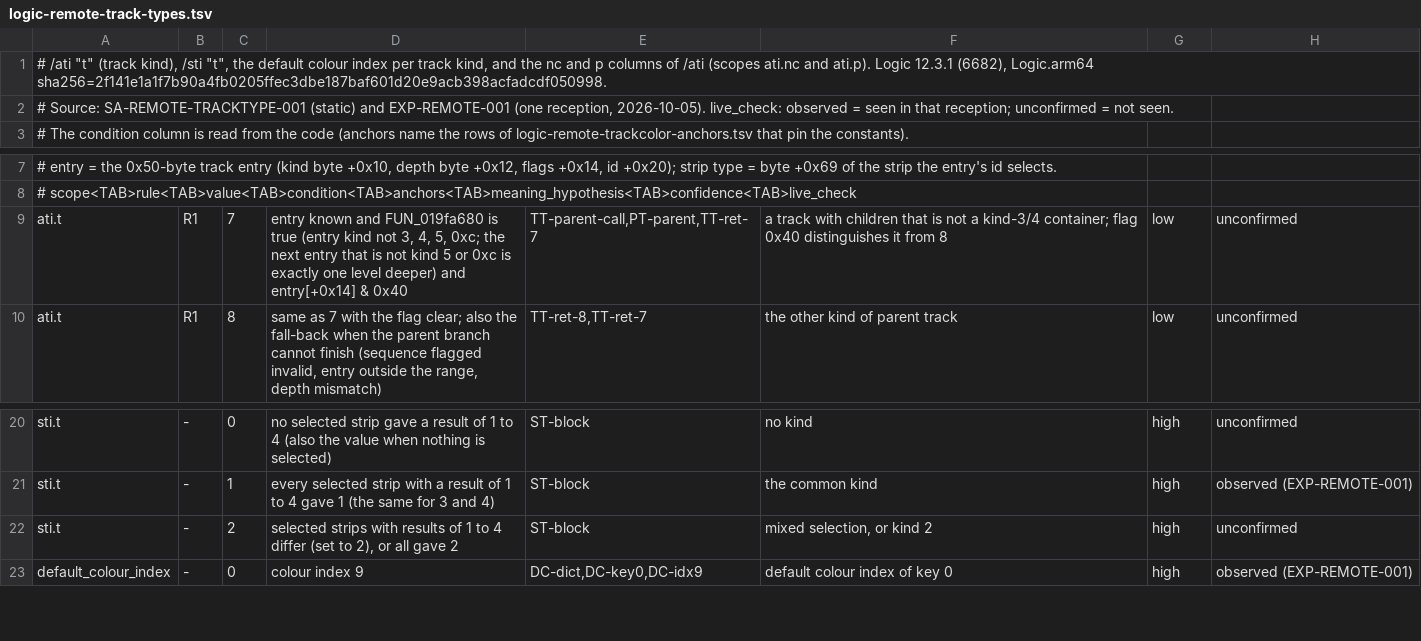
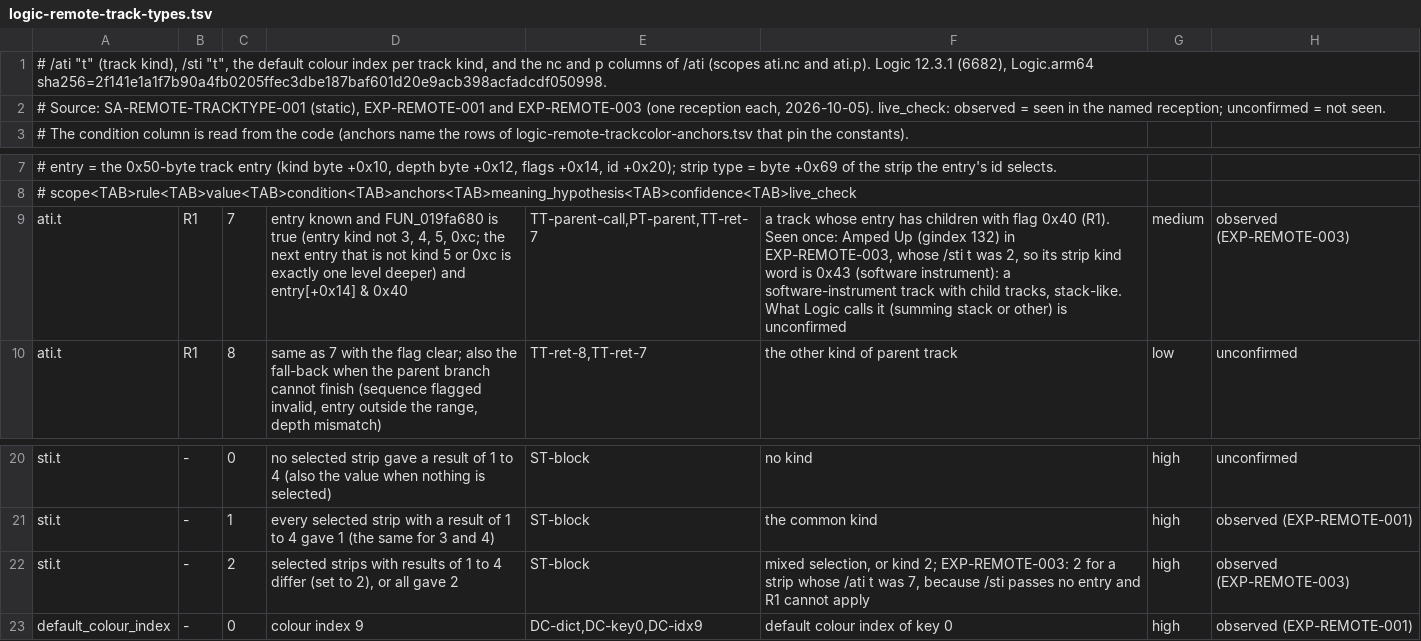
Before and after one commit to uniuninaruru/logic-pro-ctl, a TSV file: Research/protocol/logic-remote-track-types.tsv, drawn as a sheet; only a part is shown, gaps mark what is left out.

```diff
--- a/Research/protocol/logic-remote-track-types.tsv
+++ b/Research/protocol/logic-remote-track-types.tsv
@@ -1,3 +1,3 @@
 # /ati "t" (track kind), /sti "t", the default colour index per track kind, and the nc and p columns of /ati (scopes ati.nc and ati.p). Logic 12.3.1 (6682), Logic.arm64 sha256=2f141e1a1f7b90a4fb0205ffec3dbe187baf601d20e9acb398acfadcdf050998.
-# Source: SA-REMOTE-TRACKTYPE-001 (static) and EXP-REMOTE-001 (one reception, 2026-10-05). live_check: observed = seen in that reception; unconfirmed = not seen.
+# Source: SA-REMOTE-TRACKTYPE-001 (static), EXP-REMOTE-001 and EXP-REMOTE-003 (one reception each, 2026-10-05). live_check: observed = seen in the named reception; unconfirmed = not seen.
 # The condition column is read from the code (anchors name the rows of logic-remote-trackcolor-anchors.tsv that pin the constants).
@@ -8,3 +8,3 @@
 # scope<TAB>rule<TAB>value<TAB>condition<TAB>anchors<TAB>meaning_hypothesis<TAB>confidence<TAB>live_check
-ati.t	R1	7	entry known and FUN_019fa680 is true (entry kind not 3, 4, 5, 0xc; the next entry that is not kind 5 or 0xc is exactly one level deeper) and entry[+0x14] & 0x40	TT-parent-call,PT-parent,TT-ret-7	a track with children that is not a kind-3/4 container; flag 0x40 distinguishes it from 8	low	unconfirmed
+ati.t	R1	7	entry known and FUN_019fa680 is true (entry kind not 3, 4, 5, 0xc; the next entry that is not kind 5 or 0xc is exactly one level deeper) and entry[+0x14] & 0x40	TT-parent-call,PT-parent,TT-ret-7	a track whose entry has children with flag 0x40 (R1). Seen once: Amped Up (gindex 132) in EXP-REMOTE-003, whose /sti t was 2, so its strip kind word is 0x43 (software instrument): a software-instrument track with child tracks, stack-like. What Logic calls it (summing stack or other) is unconfirmed	medium	observed (EXP-REMOTE-003)
 ati.t	R1	8	same as 7 with the flag clear; also the fall-back when the parent branch cannot finish (sequence flagged invalid, entry outside the range, depth mismatch)	TT-ret-8,TT-ret-7	the other kind of parent track	low	unconfirmed
@@ -21,3 +21,3 @@ sti.t	-	0	no selected strip gave a result of 1 to 4 (also the value when nothing
 sti.t	-	1	every selected strip with a result of 1 to 4 gave 1 (the same for 3 and 4)	ST-block	the common kind	high	observed (EXP-REMOTE-001)
-sti.t	-	2	selected strips with results of 1 to 4 differ (set to 2), or all gave 2	ST-block	mixed selection, or kind 2	high	unconfirmed
+sti.t	-	2	selected strips with results of 1 to 4 differ (set to 2), or all gave 2	ST-block	mixed selection, or kind 2; EXP-REMOTE-003: 2 for a strip whose /ati t was 7, because /sti passes no entry and R1 cannot apply	high	observed (EXP-REMOTE-003)
 default_colour_index	-	0	colour index 9	DC-dict,DC-key0,DC-idx9	default colour index of key 0	high	observed (EXP-REMOTE-001)
```
Also changed, not shown: 3 other files.
